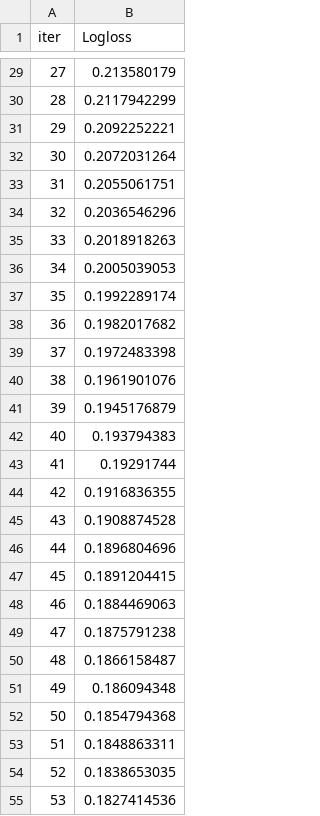
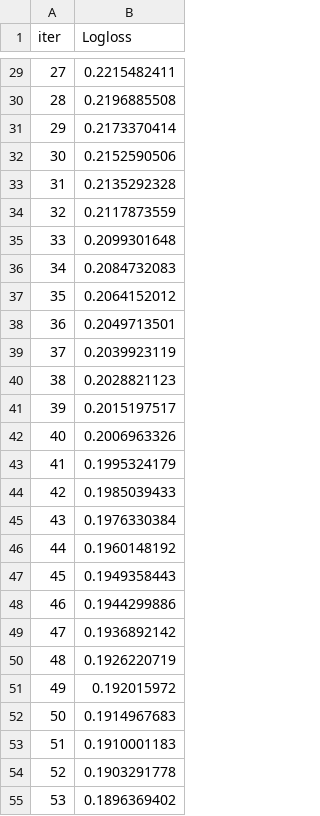
Before and after one commit to siddharth587/multi-model-diabetes-prediction-system, a TSV file: catboost_info/learn_error.tsv, drawn as a sheet; only a part is shown, gaps mark what is left out; the diff covers the shown part only.

```diff
--- a/catboost_info/learn_error.tsv
+++ b/catboost_info/learn_error.tsv
@@ -29,27 +29,27 @@ iter	Logloss
-27	0.213580179
-28	0.2117942299
-29	0.2092252221
-30	0.2072031264
-31	0.2055061751
-32	0.2036546296
-33	0.2018918263
-34	0.2005039053
-35	0.1992289174
-36	0.1982017682
-37	0.1972483398
-38	0.1961901076
-39	0.1945176879
-40	0.193794383
-41	0.19291744
-42	0.1916836355
-43	0.1908874528
-44	0.1896804696
-45	0.1891204415
-46	0.1884469063
-47	0.1875791238
-48	0.1866158487
-49	0.186094348
-50	0.1854794368
-51	0.1848863311
-52	0.1838653035
-53	0.1827414536
+27	0.2215482411
+28	0.2196885508
+29	0.2173370414
+30	0.2152590506
+31	0.2135292328
+32	0.2117873559
+33	0.2099301648
+34	0.2084732083
+35	0.2064152012
+36	0.2049713501
+37	0.2039923119
+38	0.2028821123
+39	0.2015197517
+40	0.2006963326
+41	0.1995324179
+42	0.1985039433
+43	0.1976330384
+44	0.1960148192
+45	0.1949358443
+46	0.1944299886
+47	0.1936892142
+48	0.1926220719
+49	0.192015972
+50	0.1914967683
+51	0.1910001183
+52	0.1903291778
+53	0.1896369402
```
Also changed, not shown: 73 edited cells elsewhere in this file, catboost_info/time_left.tsv, 13 other files.
